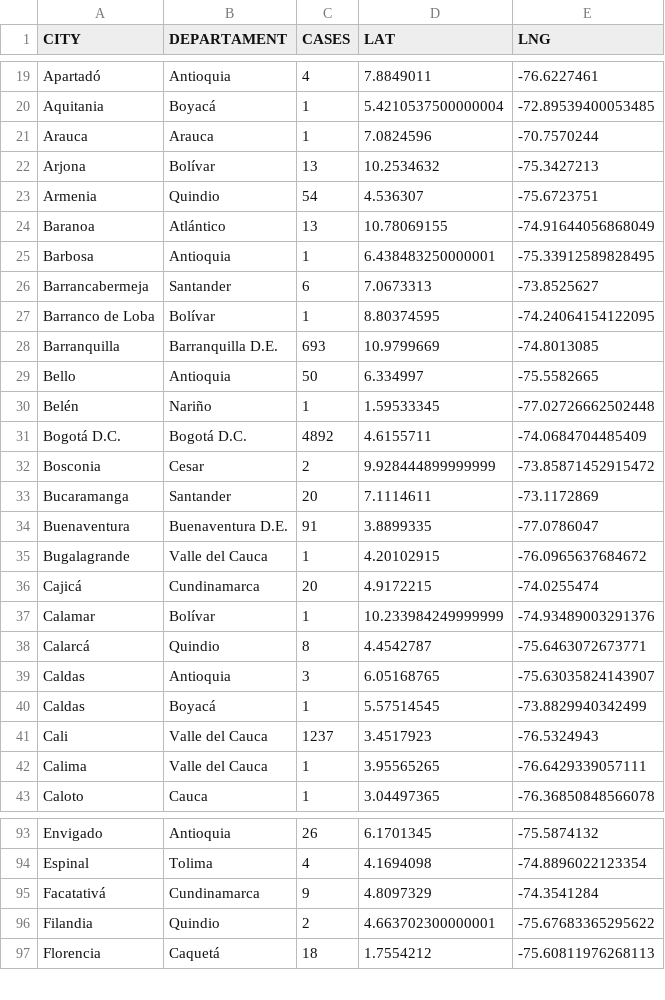
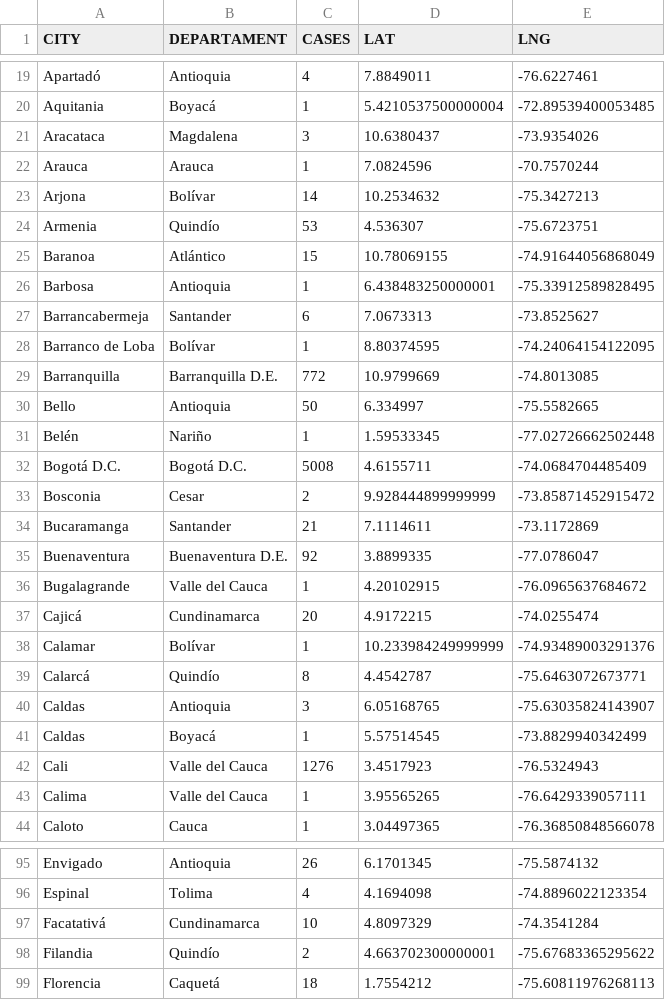
Before and after one commit to yammadev/col-covid-19, a CSV file: data/csv/statistics.csv, drawn as a sheet; only a part is shown, gaps mark what is left out; the diff covers the shown part only.

Commit message:
Data updated 15-05-2020 19:41

```diff
--- a/data/csv/statistics.csv
+++ b/data/csv/statistics.csv
@@ -20,6 +20,7 @@ Apartadó,Antioquia,4,7.8849011,-76.6227461
 Aquitania,Boyacá,1,5.4210537500000004,-72.89539400053485
+Aracataca,Magdalena,3,10.6380437,-73.9354026
 Arauca,Arauca,1,7.0824596,-70.7570244
-Arjona,Bolívar,13,10.2534632,-75.3427213
-Armenia,Quindio,54,4.536307,-75.6723751
-Baranoa,Atlántico,13,10.78069155,-74.91644056868049
+Arjona,Bolívar,14,10.2534632,-75.3427213
+Armenia,Quindío,53,4.536307,-75.6723751
+Baranoa,Atlántico,15,10.78069155,-74.91644056868049
 Barbosa,Antioquia,1,6.438483250000001,-75.33912589828495
@@ -27,9 +28,9 @@ Barrancabermeja,Santander,6,7.0673313,-73.8525627
 Barranco de Loba,Bolívar,1,8.80374595,-74.24064154122095
-Barranquilla,Barranquilla D.E.,693,10.9799669,-74.8013085
+Barranquilla,Barranquilla D.E.,772,10.9799669,-74.8013085
 Bello,Antioquia,50,6.334997,-75.5582665
 Belén,Nariño,1,1.59533345,-77.02726662502448
-Bogotá D.C.,Bogotá D.C.,4892,4.6155711,-74.0684704485409
+Bogotá D.C.,Bogotá D.C.,5008,4.6155711,-74.0684704485409
 Bosconia,Cesar,2,9.928444899999999,-73.85871452915472
-Bucaramanga,Santander,20,7.1114611,-73.1172869
-Buenaventura,Buenaventura D.E.,91,3.8899335,-77.0786047
+Bucaramanga,Santander,21,7.1114611,-73.1172869
+Buenaventura,Buenaventura D.E.,92,3.8899335,-77.0786047
 Bugalagrande,Valle del Cauca,1,4.20102915,-76.0965637684672
@@ -37,6 +38,6 @@ Cajicá,Cundinamarca,20,4.9172215,-74.0255474
 Calamar,Bolívar,1,10.233984249999999,-74.93489003291376
-Calarcá,Quindio,8,4.4542787,-75.6463072673771
+Calarcá,Quindío,8,4.4542787,-75.6463072673771
 Caldas,Antioquia,3,6.05168765,-75.63035824143907
 Caldas,Boyacá,1,5.57514545,-73.8829940342499
-Cali,Valle del Cauca,1237,3.4517923,-76.5324943
+Cali,Valle del Cauca,1276,3.4517923,-76.5324943
 Calima,Valle del Cauca,1,3.95565265,-76.6429339057111
@@ -94,4 +96,4 @@ Envigado,Antioquia,26,6.1701345,-75.5874132
 Espinal,Tolima,4,4.1694098,-74.8896022123354
-Facatativá,Cundinamarca,9,4.8097329,-74.3541284
-Filandia,Quindio,2,4.663702300000001,-75.67683365295622
+Facatativá,Cundinamarca,10,4.8097329,-74.3541284
+Filandia,Quindío,2,4.663702300000001,-75.67683365295622
 Florencia,Caquetá,18,1.7554212,-75.60811976268113
```
Also changed, not shown: 6 added rows and 46 edited cells elsewhere in this file, data/csv/cases_per_origin.csv, data/csv/timeline.csv, 22 other files.
